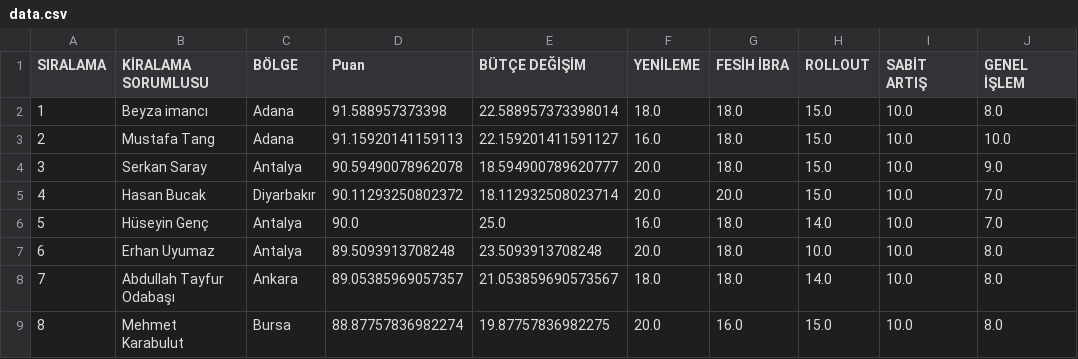
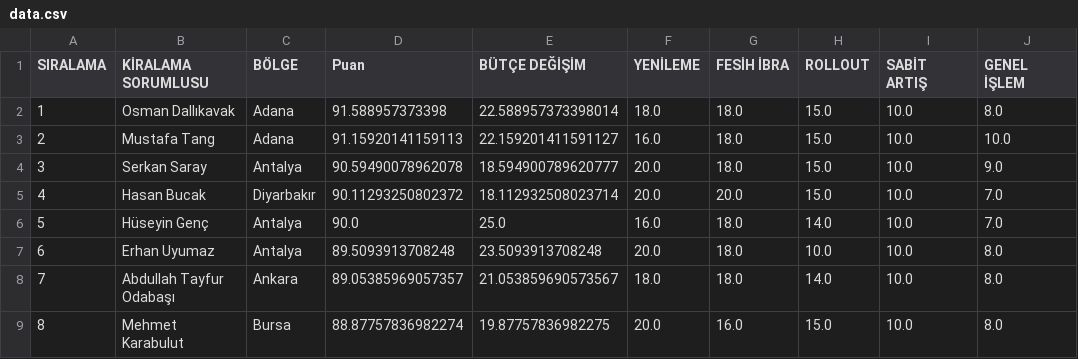
Before and after one commit to beyzaimanci55-hue/v5, a CSV file: data.csv, drawn as a sheet; only a part is shown.

Commit message:
Update data.csv with new entries and header

```diff
--- a/data.csv
+++ b/data.csv
@@ -1,3 +1,3 @@
 SIRALAMA,KİRALAMA SORUMLUSU,BÖLGE,Puan,BÜTÇE DEĞİŞİM,YENİLEME,FESİH İBRA,ROLLOUT,SABİT ARTIŞ,GENEL İŞLEM
-1,Beyza imancı,Adana,91.588957373398,22.588957373398014,18.0,18.0,15.0,10.0,8.0
+1,Osman Dallıkavak,Adana,91.588957373398,22.588957373398014,18.0,18.0,15.0,10.0,8.0
 2,Mustafa Tang,Adana,91.15920141159113,22.159201411591127,16.0,18.0,15.0,10.0,10.0
```
